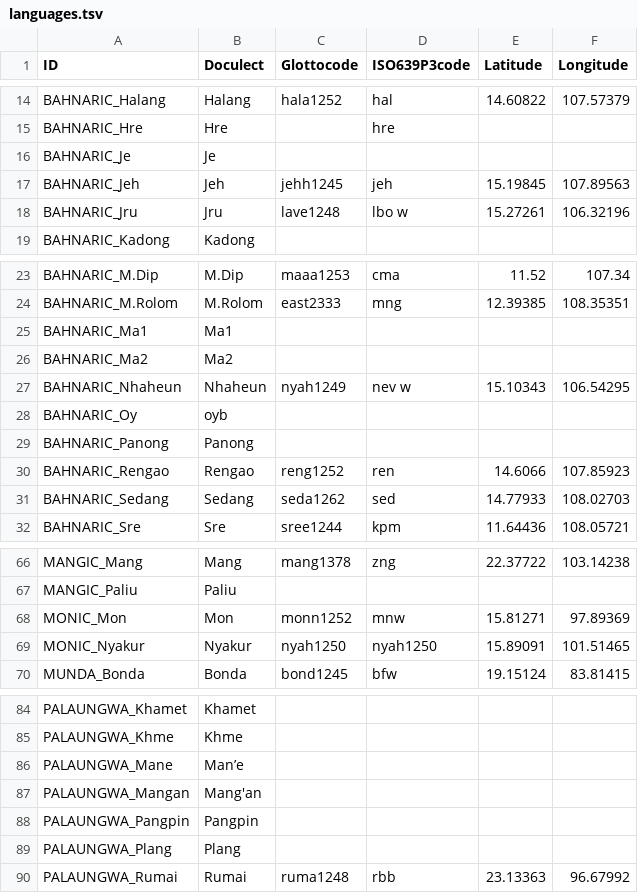
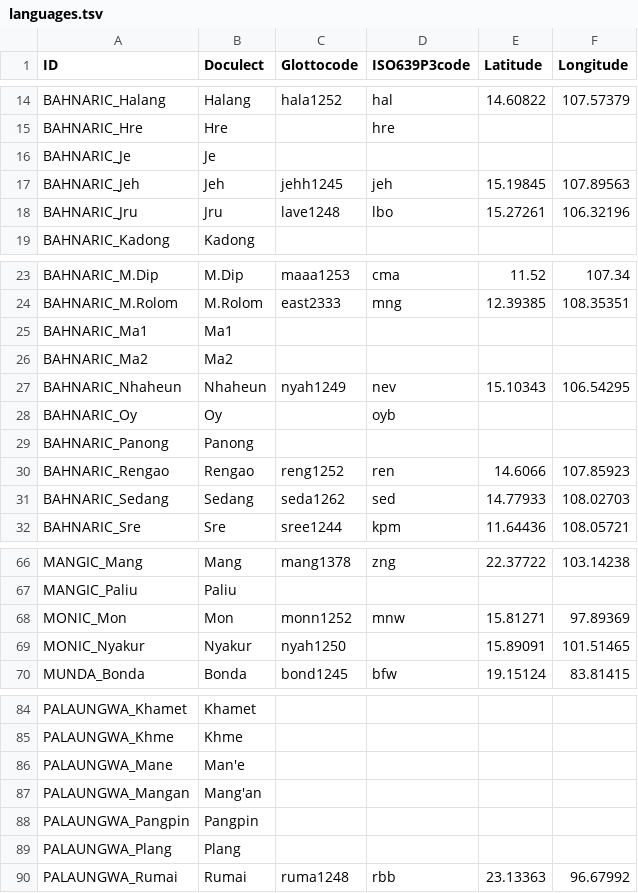
Before and after one commit to lexibank/peirosaustroasiatic, a TSV file: etc/languages.tsv, drawn as a sheet; only a part is shown, gaps mark what is left out.

Commit message:
small fix

```diff
--- a/etc/languages.tsv
+++ b/etc/languages.tsv
@@ -17,3 +17,3 @@ BAHNARIC_Je	Je
 BAHNARIC_Jeh	Jeh	jehh1245	jeh	15.19845	107.89563
-BAHNARIC_Jru	Jru	lave1248	lbo w	15.27261	106.32196
+BAHNARIC_Jru	Jru	lave1248	lbo	15.27261	106.32196
 BAHNARIC_Kadong	Kadong				
@@ -26,4 +26,4 @@ BAHNARIC_Ma1	Ma1
 BAHNARIC_Ma2	Ma2				
-BAHNARIC_Nhaheun	Nhaheun	nyah1249	nev w	15.10343	106.54295
-BAHNARIC_Oy	oyb				
+BAHNARIC_Nhaheun	Nhaheun	nyah1249	nev	15.10343	106.54295
+BAHNARIC_Oy	Oy		oyb		
 BAHNARIC_Panong	Panong				
@@ -68,3 +68,3 @@ MANGIC_Paliu	Paliu
 MONIC_Mon	Mon	monn1252	mnw	15.81271	97.89369
-MONIC_Nyakur	Nyakur	nyah1250	nyah1250	15.89091	101.51465
+MONIC_Nyakur	Nyakur	nyah1250		15.89091	101.51465
 MUNDA_Bonda	Bonda	bond1245	bfw	19.15124	83.81415
@@ -85,3 +85,3 @@ PALAUNGWA_Khamet	Khamet
 PALAUNGWA_Khme	Khme				
-PALAUNGWA_Mane	Man’e				
+PALAUNGWA_Mane	Man'e				
 PALAUNGWA_Mangan	Mang'an				
```
